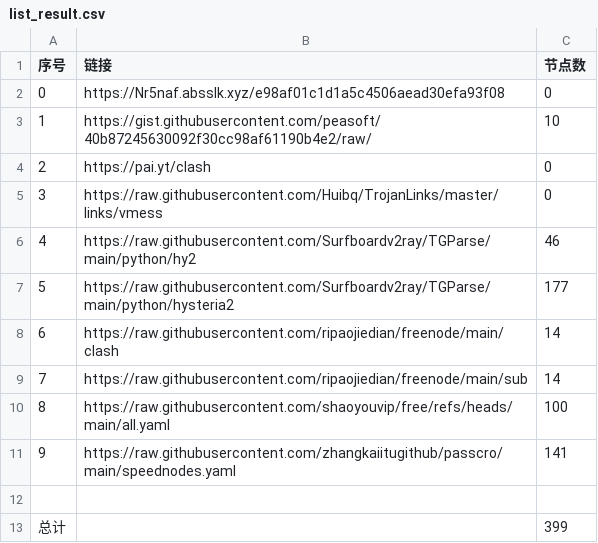
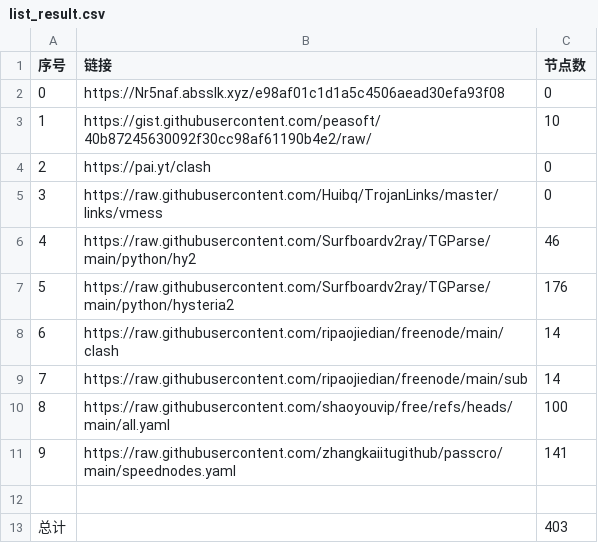
Before and after one commit to jun277/NoWalls, a CSV file: list_result.csv, drawn as a sheet.

```diff
--- a/list_result.csv
+++ b/list_result.csv
@@ -6,3 +6,3 @@
 4,https://raw.githubusercontent.com/Surfboardv2ray/TGParse/main/python/hy2,46
-5,https://raw.githubusercontent.com/Surfboardv2ray/TGParse/main/python/hysteria2,177
+5,https://raw.githubusercontent.com/Surfboardv2ray/TGParse/main/python/hysteria2,176
 6,https://raw.githubusercontent.com/ripaojiedian/freenode/main/clash,14
@@ -12,2 +12,2 @@
 
-总计,,399
+总计,,403
```
Also changed, not shown: 27 other files.
